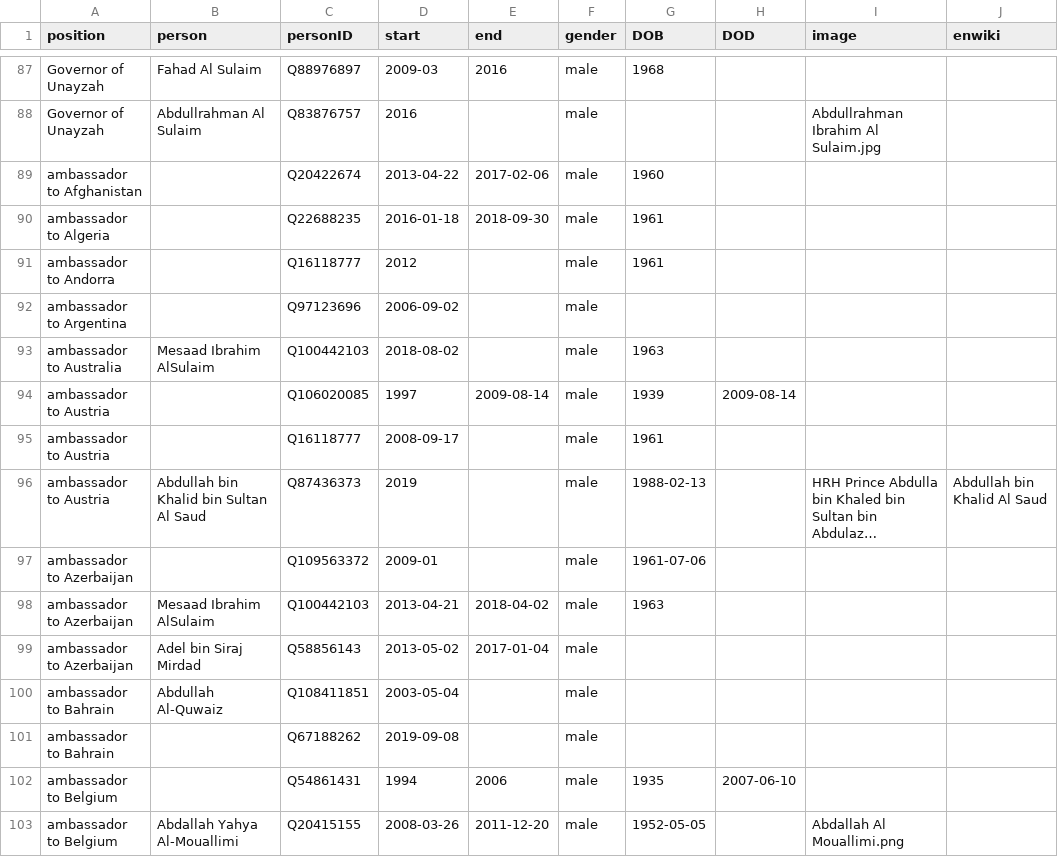
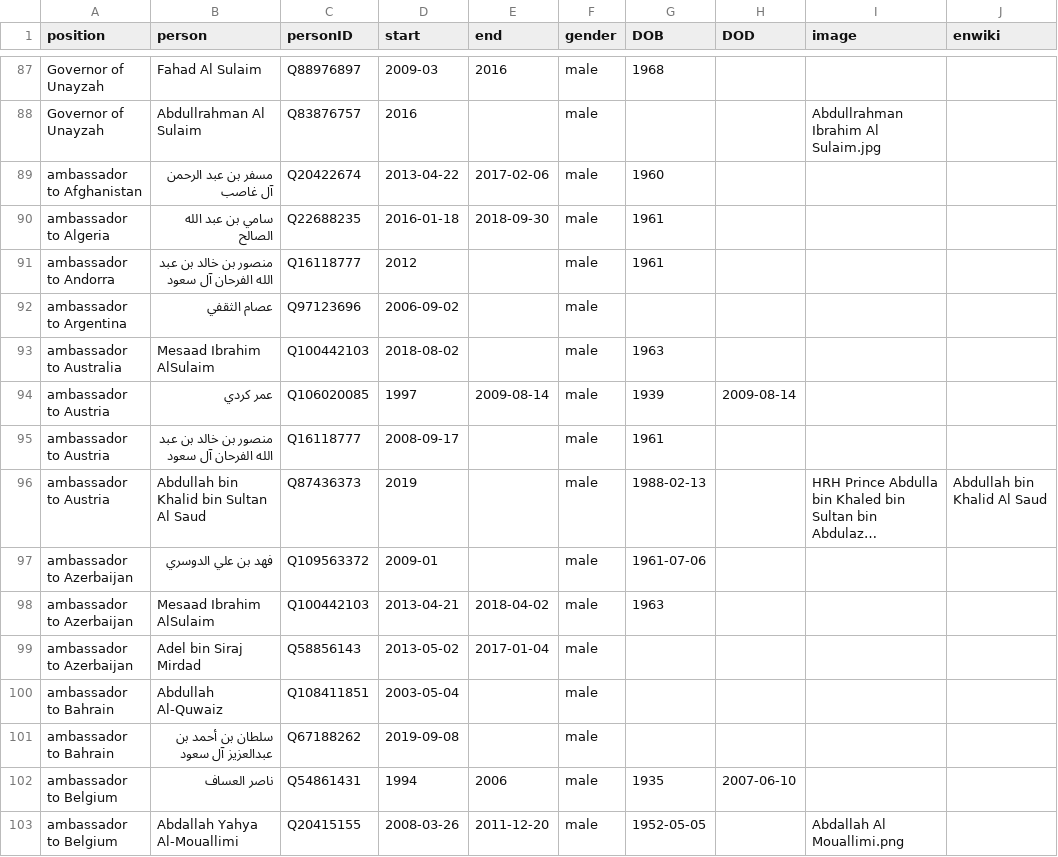
Before and after one commit to every-politician-scrapers/saudi-ministers, a CSV file: html/holders21.csv, drawn as a sheet; only a part is shown, gaps mark what is left out; long unchanged cells end in …; the diff covers the shown part only; the diff names each change by its address in the sheet, - before the commit and + after, or states it on an @@ line.

```diff
--- a/html/holders21.csv
+++ b/html/holders21.csv
-B89 (person): (empty)
+B89 (person): مسفر بن عبد الرحمن آل غاصب
-B90 (person): (empty)
+B90 (person): سامي بن عبد الله الصالح
-B91 (person): (empty)
+B91 (person): منصور بن خالد بن عبد الله الفرحان آل سعود
-B92 (person): (empty)
+B92 (person): عصام الثقفي
-B94 (person): (empty)
+B94 (person): عمر كردي
-B95 (person): (empty)
+B95 (person): منصور بن خالد بن عبد الله الفرحان آل سعود
-B97 (person): (empty)
+B97 (person): فهد بن علي الدوسري
-B101 (person): (empty)
+B101 (person): سلطان بن أحمد بن عبدالعزيز آل سعود
-B102 (person): (empty)
+B102 (person): ناصر العساف
```
Also changed, not shown: 38 edited cells elsewhere in this file, html/legislators.csv.
